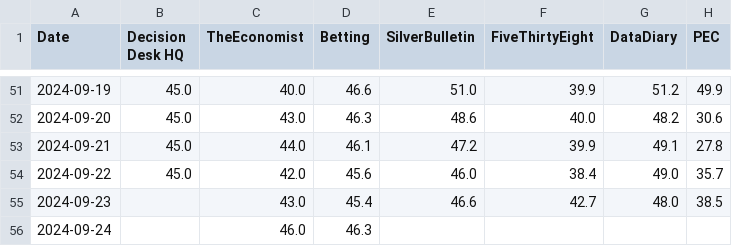
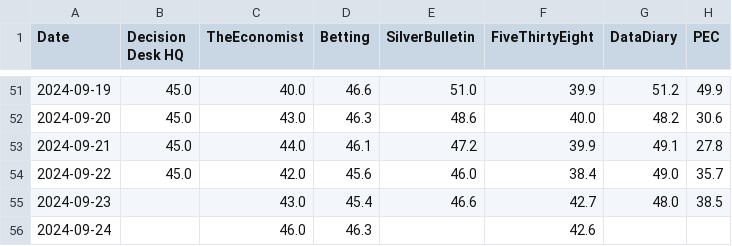
Before and after one commit to PaulMainwood/Election2024, a CSV file: trump_wide.csv, drawn as a sheet; only a part is shown, gaps mark what is left out.

```diff
--- a/trump_wide.csv
+++ b/trump_wide.csv
@@ -55,2 +55,2 @@ Date,Decision Desk HQ,TheEconomist,Betting,SilverBulletin,FiveThirtyEight,DataDi
 2024-09-23,,43.0,45.4,46.6,42.7,48.0,38.5
-2024-09-24,,46.0,46.3,,,,
+2024-09-24,,46.0,46.3,,42.6,,
```
Also changed, not shown: aggregated_data.csv, aggregated_data_wide.csv, 3 other files.
